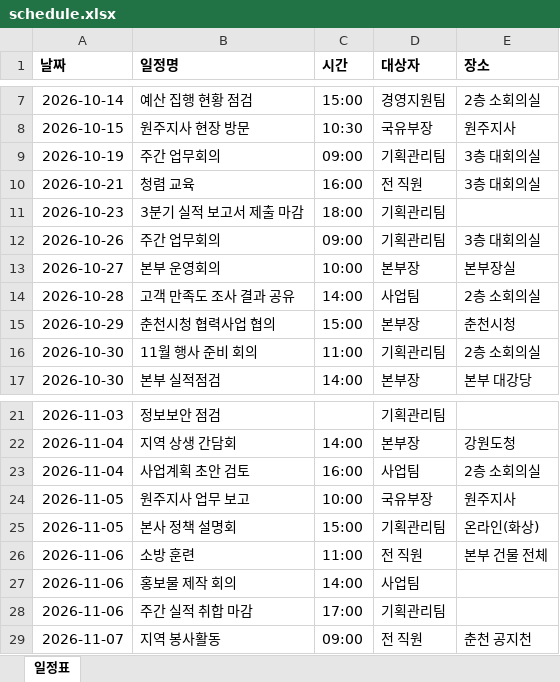
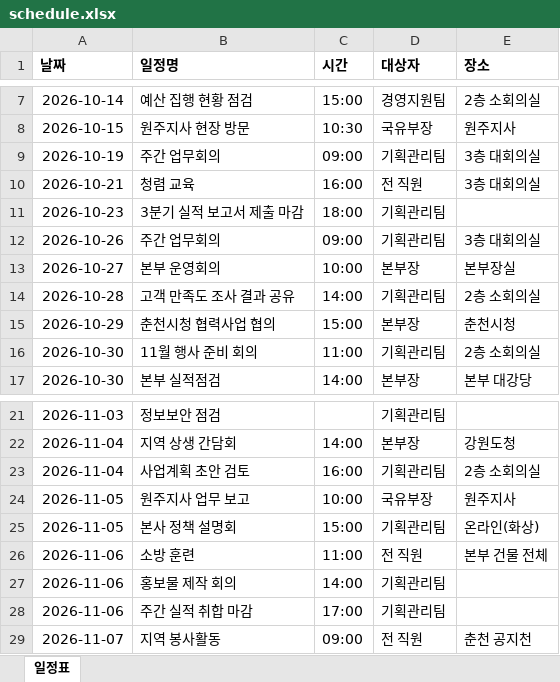
Before and after one commit to chunsy85-ui/gangwon-schedule-helper, an Excel workbook: data/schedule.xlsx, sheet 일정표, drawn as a sheet; only a part is shown, gaps mark what is left out; values as stored, in another font and other column widths than the file's, no borders; the diff names each change by its address in the sheet, - before the commit and + after, or states it on an @@ line.

```diff
--- a/data/schedule.xlsx (sheet 일정표)
+++ b/data/schedule.xlsx (sheet 일정표)
-D14 (대상자): 사업팀
+D14 (대상자): 기획관리팀
-D23 (대상자): 사업팀
+D23 (대상자): 기획관리팀
-D27 (대상자): 사업팀
+D27 (대상자): 기획관리팀
```
Also changed, not shown: 1 other file.
